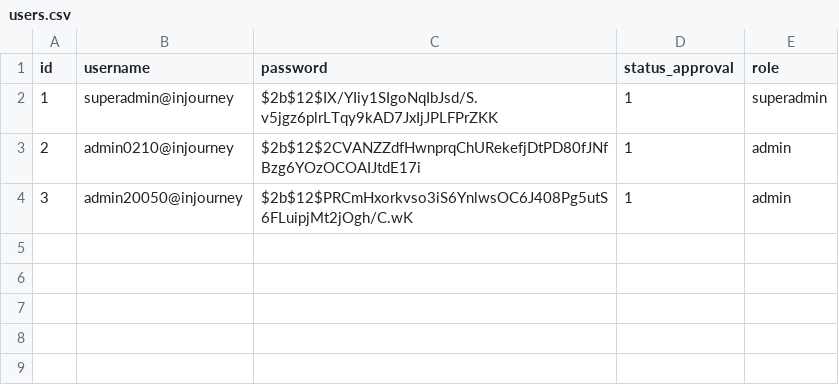
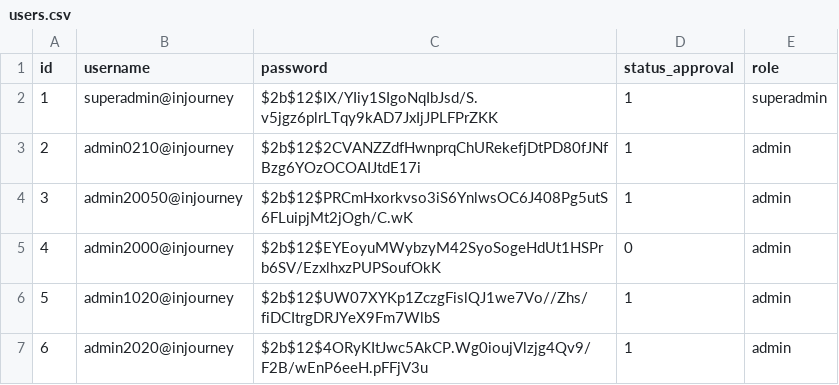
Before and after one commit to GhandiZero0X/sistem-rekomendasi-tenant, a CSV file: data/users.csv, drawn as a sheet.

Commit message:
[+] Update Hash passwords and enforce status_approval as int in userController
Added bcrypt password hashing when adding or updating users and ensured status_approval is always stored as an integer. Updated user addition and batch addition logic to apply these changes. Also added new users to users.csv with hashed passwords.

```diff
--- a/data/users.csv
+++ b/data/users.csv
@@ -4 +4,4 @@ id,username,password,status_approval,role
 3,admin20050@injourney,$2b$12$PRCmHxorkvso3iS6YnlwsOC6J408Pg5utS6FLuipjMt2jOgh/C.wK,1,admin
+4,admin2000@injourney,$2b$12$EYEoyuMWybzyM42SyoSogeHdUt1HSPrb6SV/EzxlhxzPUPSoufOkK,0,admin
+5,admin1020@injourney,$2b$12$UW07XYKp1ZczgFislQJ1we7Vo//Zhs/fiDCItrgDRJYeX9Fm7WlbS,1,admin
+6,admin2020@injourney,$2b$12$4ORyKItJwc5AkCP.Wg0ioujVlzjg4Qv9/F2B/wEnP6eeH.pFFjV3u,1,admin
```
Also changed, not shown: 1 other file.
